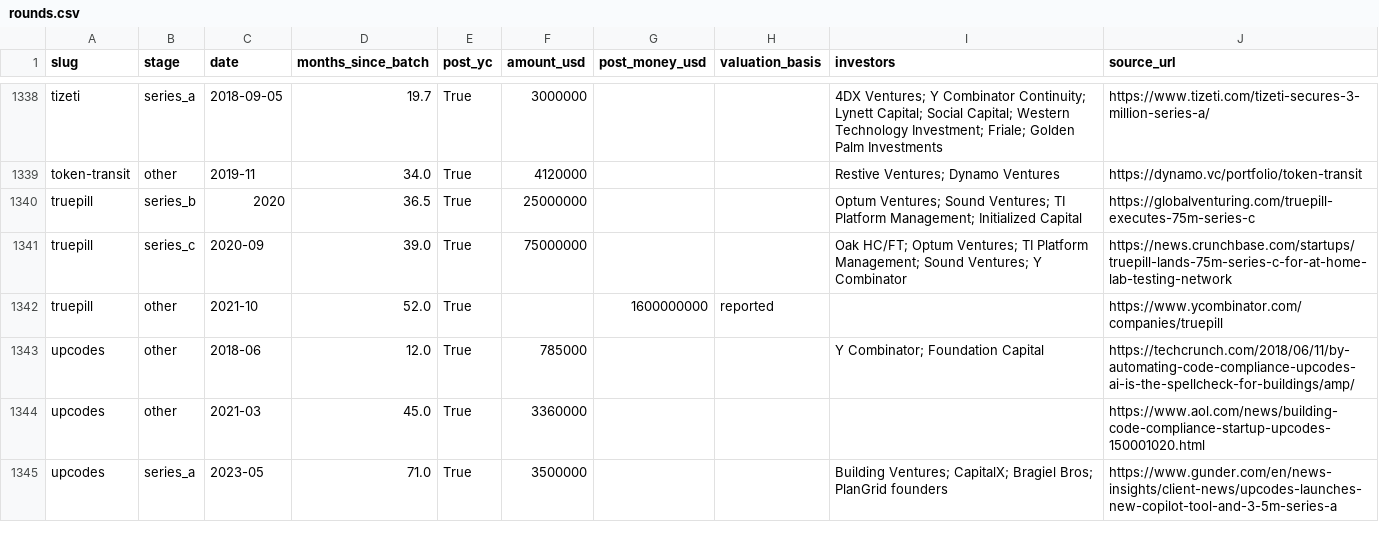
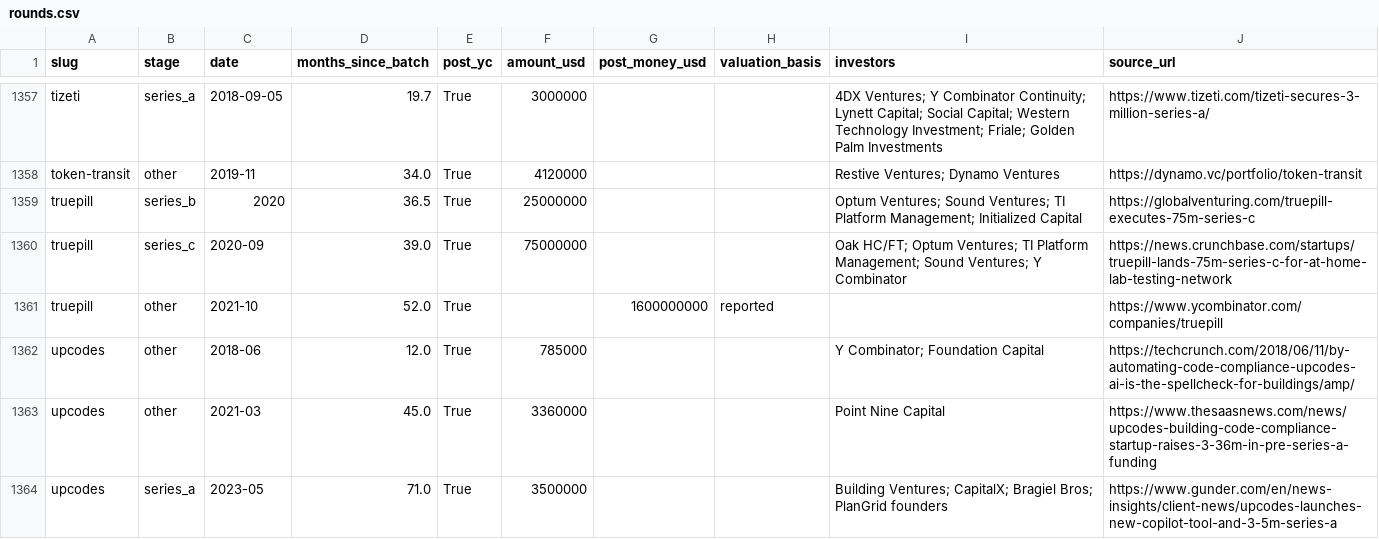
Before and after one commit to edison16a/yc-startup-life, a CSV file: data/rounds.csv, drawn as a sheet; only a part is shown, gaps mark what is left out; the diff covers the shown part only.

```diff
--- a/data/rounds.csv
+++ b/data/rounds.csv
@@ -1343,3 +1362,3 @@ truepill,other,2021-10,52.0,True,,1600000000,reported,,https://www.ycombinator.c
 upcodes,other,2018-06,12.0,True,785000,,,Y Combinator; Foundation Capital,https://techcrunch.com/2018/06/11/by-automating-code-compliance-upcodes-ai-is-the-spellcheck-for-buildings/amp/
-upcodes,other,2021-03,45.0,True,3360000,,,,https://www.aol.com/news/building-code-compliance-startup-upcodes-150001020.html
+upcodes,other,2021-03,45.0,True,3360000,,,Point Nine Capital,https://www.thesaasnews.com/news/upcodes-building-code-compliance-startup-raises-3-36m-in-pre-series-a-funding
 upcodes,series_a,2023-05,71.0,True,3500000,,,Building Ventures; CapitalX; Bragiel Bros; PlanGrid founders,https://www.gunder.com/en/news-insights/client-news/upcodes-launches-new-copilot-tool-and-3-5m-series-a
```
Also changed, not shown: 22 added rows and 16 edited cells elsewhere in this file, data/founders.csv, 20 other files.
